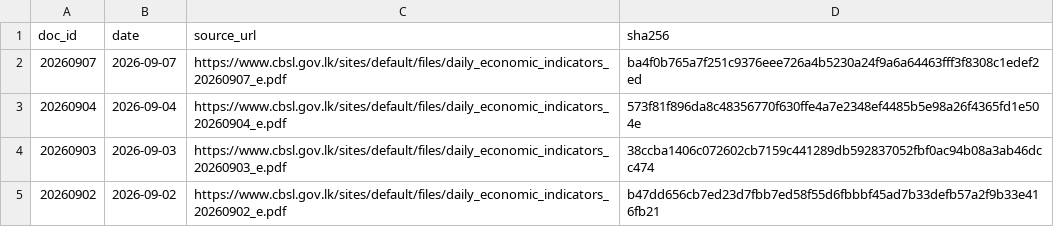
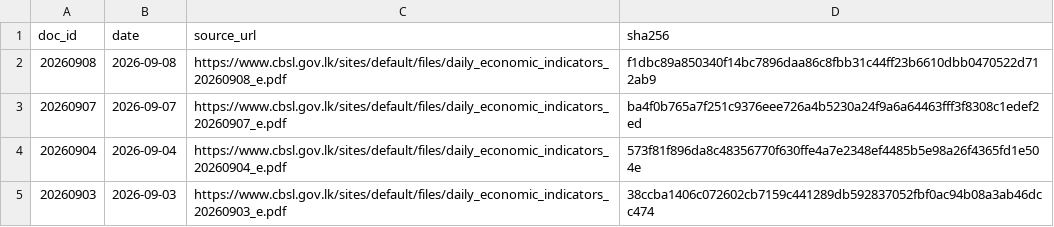
Before and after one commit to zr101/srilanka-data, a TSV file: data/cbsl_daily/docs_last100.tsv, drawn as a sheet; only a part is shown; the shorter side is filled out with more unchanged rows; the diff names each change by its address in the sheet, - before the commit and + after, or states it on an @@ line.

```diff
--- a/data/cbsl_daily/docs_last100.tsv
+++ b/data/cbsl_daily/docs_last100.tsv
+row 2: 20260908 | 2026-09-08 | https://www.cbsl.gov.lk/sites/default/files/daily_economic_indicators_20260908_e.pdf | f1dbc89a850340f14bc7896daa86c8fbb31c44ff23b6610dbb0470522d712ab9
```
Also changed, not shown: data/cbsl_daily/docs_all.tsv, 5 other files.
